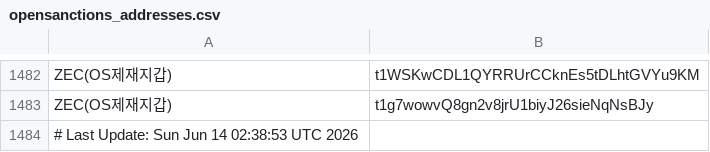
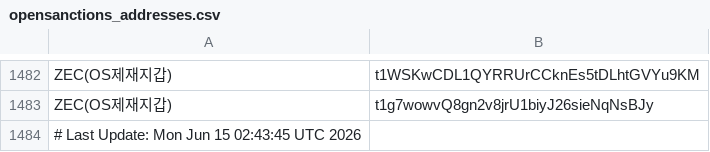
Before and after one commit to kuyongjin/blacklist-wallet-daily-check, a CSV file: opensanctions_addresses.csv, drawn as a sheet; only a part is shown, gaps mark what is left out.

```diff
--- a/opensanctions_addresses.csv
+++ b/opensanctions_addresses.csv
@@ -1483,2 +1483,2 @@ ZEC(OS제재지갑),t1WSKwCDL1QYRRUrCCknEs5tDLhtGVYu9KM
 ZEC(OS제재지갑),t1g7wowvQ8gn2v8jrU1biyJ26sieNqNsBJy
-# Last Update: Sun Jun 14 02:38:53 UTC 2026
+# Last Update: Mon Jun 15 02:43:45 UTC 2026
```
Also changed, not shown: ofac_sanctioned_addresses.csv.
